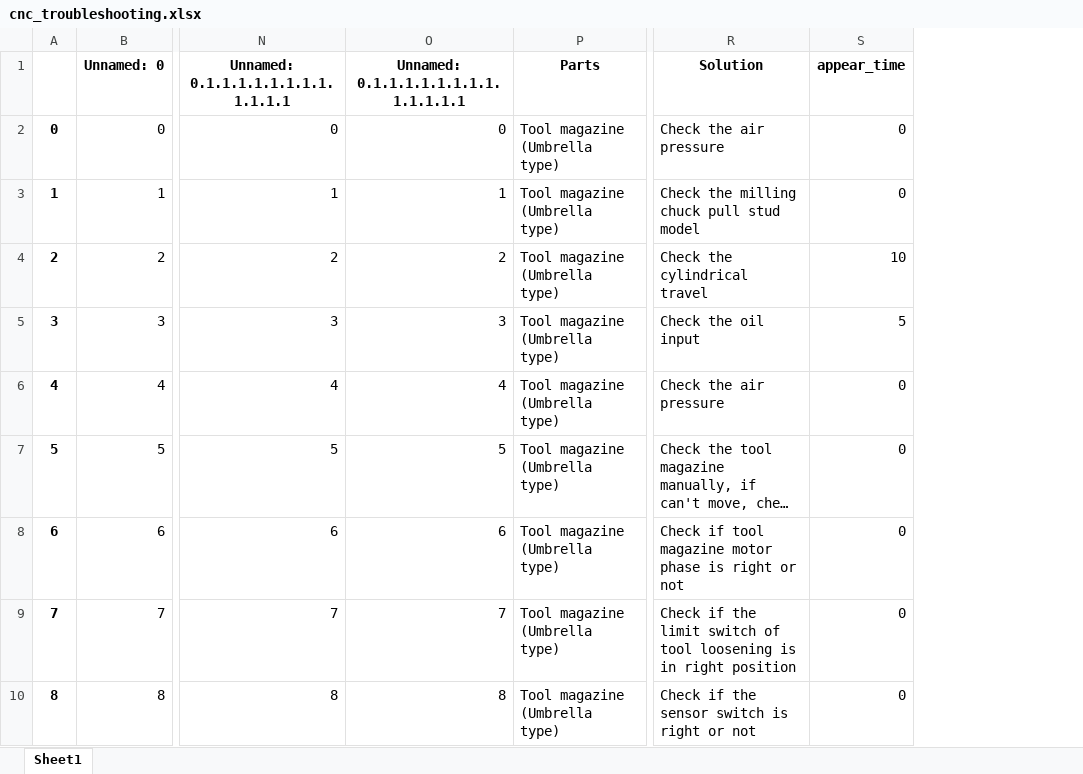
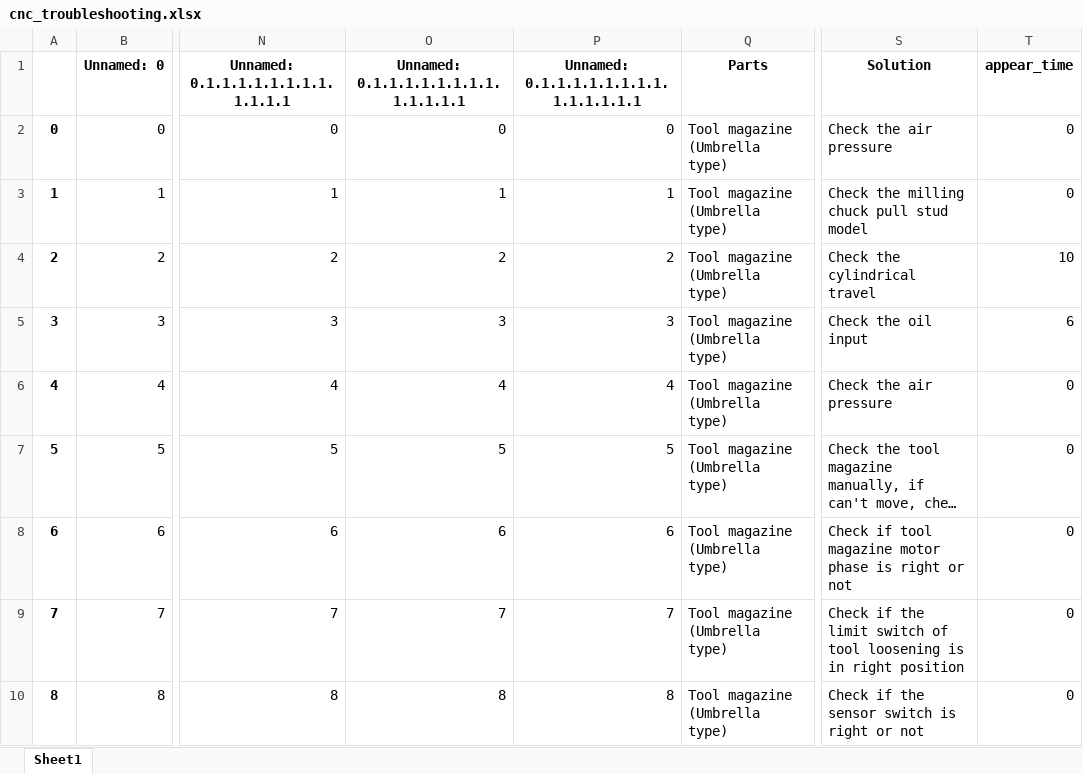
Before and after one commit to EriChen0615/QAQ_chatbot, an Excel workbook: data/cnc_troubleshooting.xlsx, sheet Sheet1, drawn as a sheet; only a part is shown, gaps mark what is left out; long unchanged cells end in …; values as stored, in another font and other column widths than the file's, no borders; addresses are those after the commit; the diff names each change by its address in the sheet, - before the commit and + after, or states it on an @@ line.

```diff
--- a/data/cnc_troubleshooting.xlsx (sheet Sheet1)
+++ b/data/cnc_troubleshooting.xlsx (sheet Sheet1)
+column P, rows 1-10: Unnamed: 0.1.1.1.1.1.1.1.1.1.1.1.1.1.1 | 0 | 1 | 2 | 3 | 4 | 5 | 6 | 7 | 8
-T5 (appear_time): 5
+T5 (appear_time): 6
```
Also changed, not shown: 2 other files.
